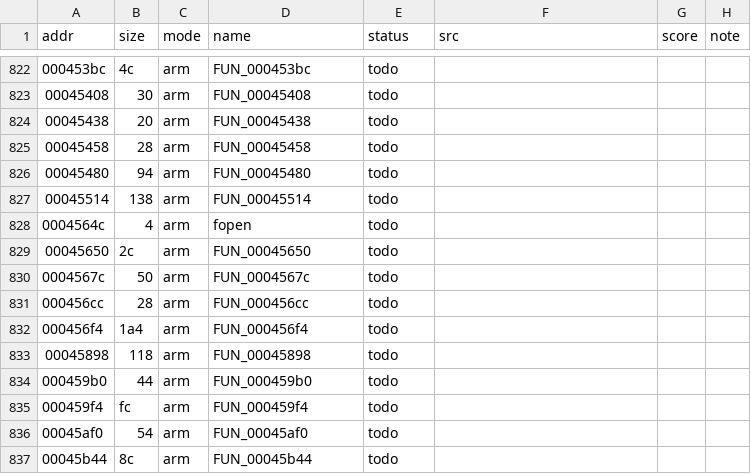
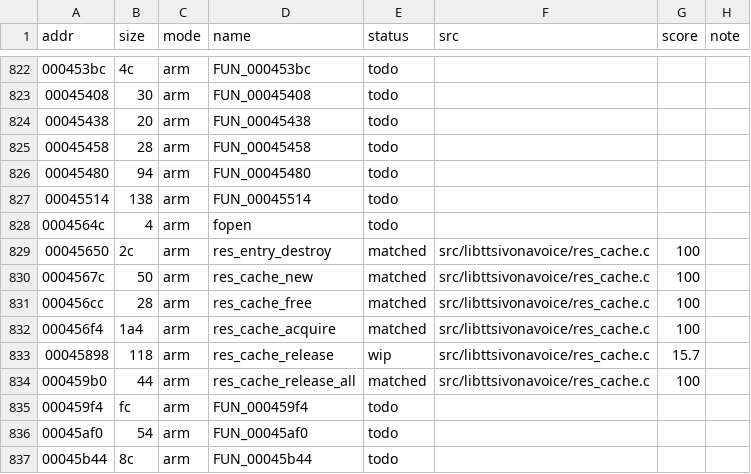
Before and after one commit to sweetbbak/open-ivona, a TSV file: symbols/libttsivonavoice.funcs.tsv, drawn as a sheet; only a part is shown, gaps mark what is left out.

```diff
--- a/symbols/libttsivonavoice.funcs.tsv
+++ b/symbols/libttsivonavoice.funcs.tsv
@@ -828,8 +828,8 @@ addr	size	mode	name	status	src	score	note
 0004564c	4	arm	fopen	todo			
-00045650	2c	arm	FUN_00045650	todo			
-0004567c	50	arm	FUN_0004567c	todo			
-000456cc	28	arm	FUN_000456cc	todo			
-000456f4	1a4	arm	FUN_000456f4	todo			
-00045898	118	arm	FUN_00045898	todo			
-000459b0	44	arm	FUN_000459b0	todo			
+00045650	2c	arm	res_entry_destroy	matched	src/libttsivonavoice/res_cache.c	100	
+0004567c	50	arm	res_cache_new	matched	src/libttsivonavoice/res_cache.c	100	
+000456cc	28	arm	res_cache_free	matched	src/libttsivonavoice/res_cache.c	100	
+000456f4	1a4	arm	res_cache_acquire	matched	src/libttsivonavoice/res_cache.c	100	
+00045898	118	arm	res_cache_release	wip	src/libttsivonavoice/res_cache.c	15.7	
+000459b0	44	arm	res_cache_release_all	matched	src/libttsivonavoice/res_cache.c	100	
 000459f4	fc	arm	FUN_000459f4	todo			
```
Also changed, not shown: 1 other file.
